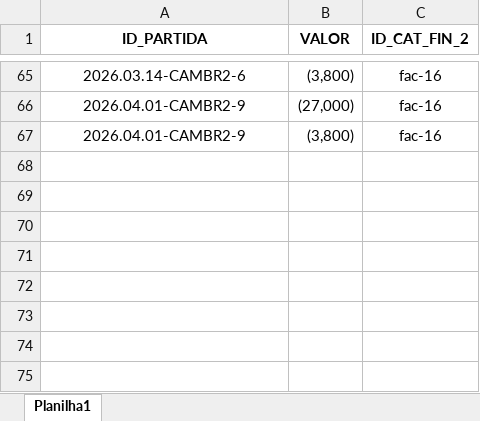
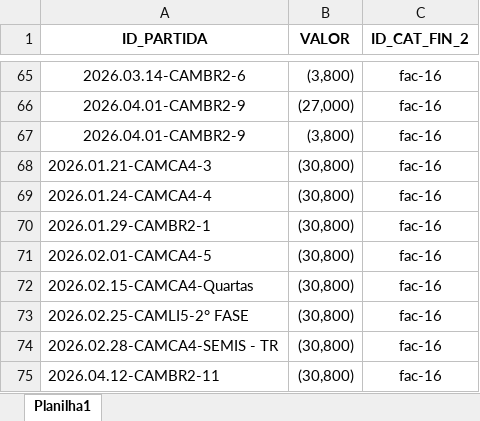
Before and after one commit to phag-98/dash-ticket, an Excel workbook: fFacial.xlsx, sheet Planilha1, drawn as a sheet; only a part is shown, gaps mark what is left out; values as stored, in another font and other column widths than the file's, no borders; the diff names each change by its address in the sheet, - before the commit and + after, or states it on an @@ line.

Commit message:
Add files via upload

```diff
--- a/fFacial.xlsx (sheet Planilha1)
+++ b/fFacial.xlsx (sheet Planilha1)
+row 68: 2026.01.21-CAMCA4-3 | (30,800) | fac-16
+row 69: 2026.01.24-CAMCA4-4 | (30,800) | fac-16
+row 70: 2026.01.29-CAMBR2-1 | (30,800) | fac-16
+row 71: 2026.02.01-CAMCA4-5 | (30,800) | fac-16
+row 72: 2026.02.15-CAMCA4-Quartas | (30,800) | fac-16
+row 73: 2026.02.25-CAMLI5-2° FASE | (30,800) | fac-16
+row 74: 2026.02.28-CAMCA4-SEMIS - TR | (30,800) | fac-16
+row 75: 2026.04.12-CAMBR2-11 | (30,800) | fac-16
```
